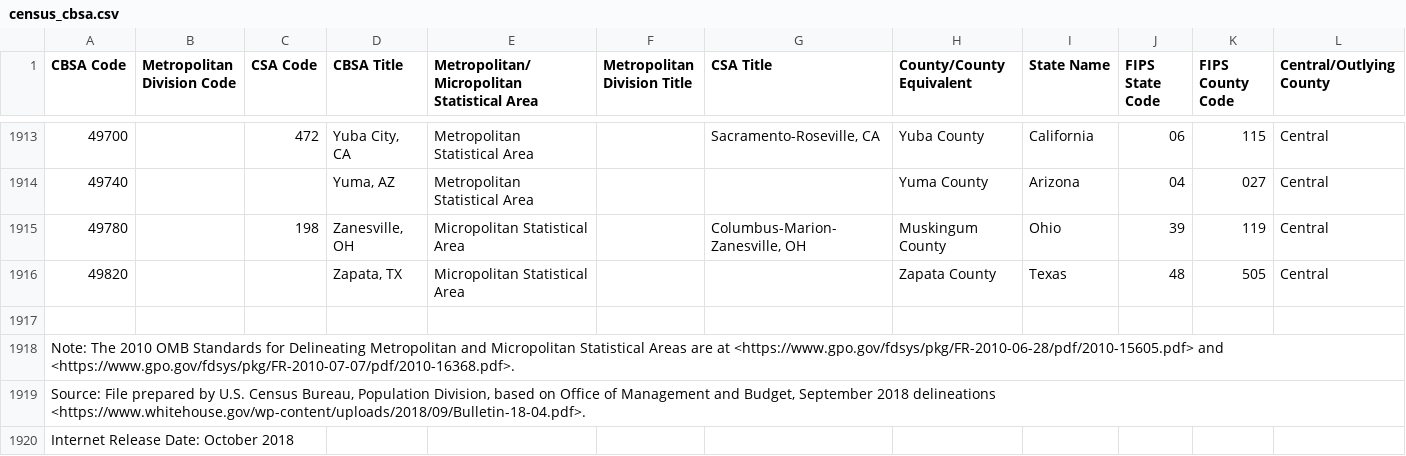
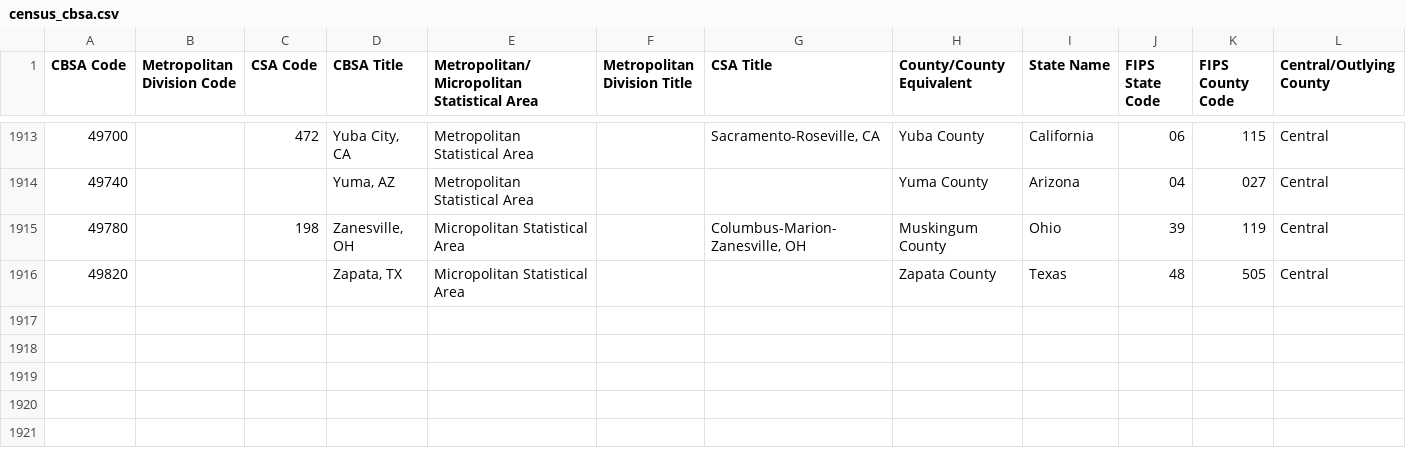
Before and after one commit to du-erom/3006_final, a CSV file: covid_data/data/census_cbsa.csv, drawn as a sheet; only a part is shown, gaps mark what is left out.

Commit message:
Functions for querying census delineations. added unit tests.

```diff
--- a/covid_data/data/census_cbsa.csv
+++ b/covid_data/data/census_cbsa.csv
@@ -1916,5 +1916 @@ CBSA Code,Metropolitan Division Code,CSA Code,CBSA Title,Metropolitan/Micropolit
 49820,,,"Zapata, TX",Micropolitan Statistical Area,,,Zapata County,Texas,48,505,Central
-,,,,,,,,,,,
-Note: The 2010 OMB Standards for Delineating Metropolitan and Micropolitan Statistical Areas are at <https://www.gpo.gov/fdsys/pkg/FR-2010-06-28/pdf/2010-15605.pdf> and <https://www.gpo.gov/fdsys/pkg/FR-2010-07-07/pdf/2010-16368.pdf>.,,,,,,,,,,,
-"Source: File prepared by U.S. Census Bureau, Population Division, based on Office of Management and Budget, September 2018 delineations <https://www.whitehouse.gov/wp-content/uploads/2018/09/Bulletin-18-04.pdf>.",,,,,,,,,,,
-Internet Release Date: October 2018,,,,,,,,,,,
```
Also changed, not shown: 7 other files.
